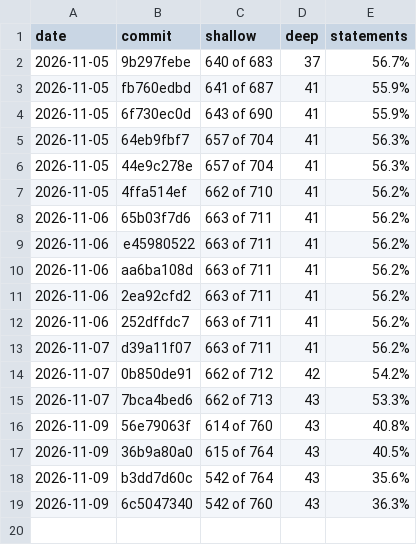
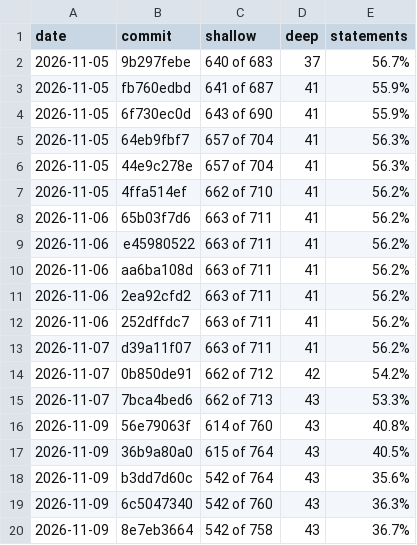
Before and after one commit to cristianoc/TScert, a TSV file: census/history.tsv, drawn as a sheet; the diff names each change by its address in the sheet, - before the commit and + after, or states it on an @@ line.

```diff
--- a/census/history.tsv
+++ b/census/history.tsv
+row 20: 2026-11-09 | 8e7eb3664 | 542 of 758 | 43 | 36.7%
```
Also changed, not shown: 2 other files.
